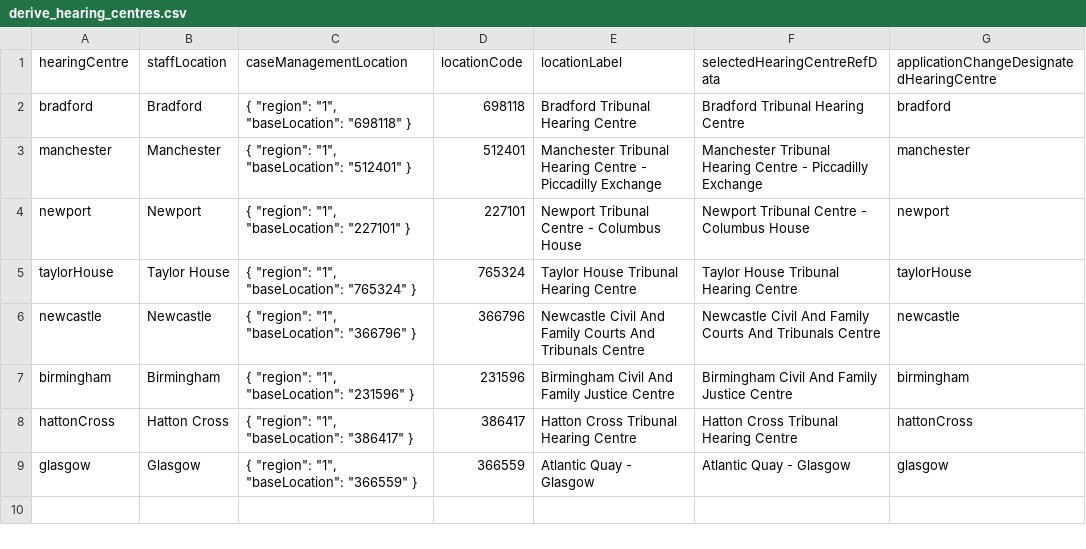
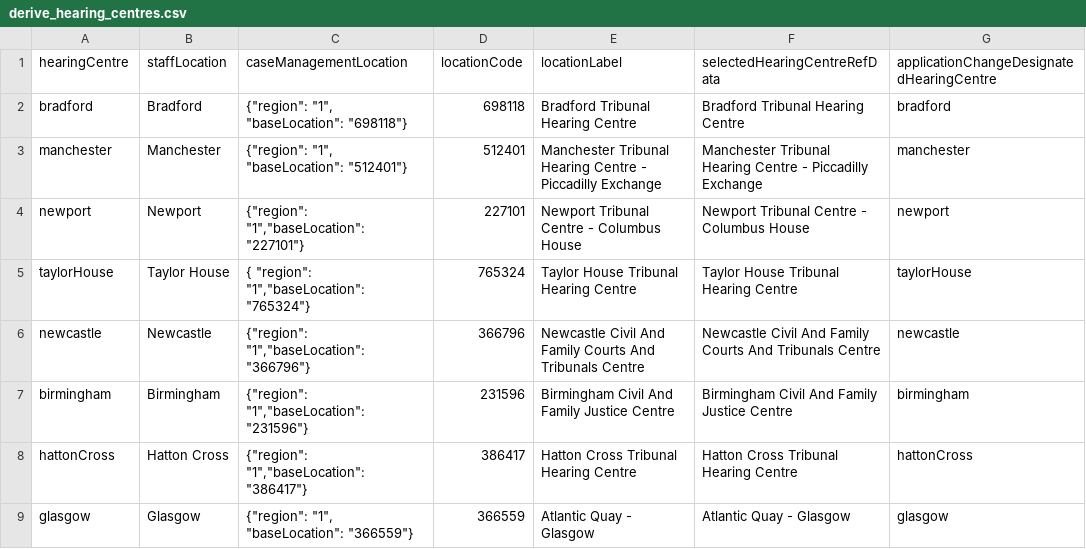
Before and after one commit to hmcts/ARIAMigration-Databrick, a CSV file: ReferenceData/derive_hearing_centres.csv, drawn as a sheet.

Commit message:
derive_hearing_centres lookup update

```diff
--- a/ReferenceData/derive_hearing_centres.csv
+++ b/ReferenceData/derive_hearing_centres.csv
@@ -1,9 +1,9 @@
 hearingCentre,staffLocation,caseManagementLocation,locationCode,locationLabel,selectedHearingCentreRefData,applicationChangeDesignatedHearingCentre
-bradford,Bradford,"{     ""region"": ""1"",     ""baseLocation"": ""698118""   }",698118,Bradford Tribunal Hearing Centre,Bradford Tribunal Hearing Centre,bradford
-manchester,Manchester,"{     ""region"": ""1"",     ""baseLocation"": ""512401""   }",512401,Manchester Tribunal Hearing Centre - Piccadilly Exchange,Manchester Tribunal Hearing Centre - Piccadilly Exchange,manchester
-newport,Newport,"{     ""region"": ""1"",     ""baseLocation"": ""227101""   }",227101,Newport Tribunal Centre - Columbus House,Newport Tribunal Centre - Columbus House,newport
-taylorHouse,Taylor House,"{     ""region"": ""1"",     ""baseLocation"": ""765324""   }",765324,Taylor House Tribunal Hearing Centre,Taylor House Tribunal Hearing Centre,taylorHouse
-newcastle,Newcastle,"{     ""region"": ""1"",     ""baseLocation"": ""366796""   }",366796,Newcastle Civil And Family Courts And Tribunals Centre,Newcastle Civil And Family Courts And Tribunals Centre,newcastle
-birmingham,Birmingham,"{     ""region"": ""1"",     ""baseLocation"": ""231596""   }",231596,Birmingham Civil And Family Justice Centre,Birmingham Civil And Family Justice Centre,birmingham
-hattonCross,Hatton Cross,"{     ""region"": ""1"",     ""baseLocation"": ""386417""   }",386417,Hatton Cross Tribunal Hearing Centre,Hatton Cross Tribunal Hearing Centre,hattonCross
-glasgow,Glasgow,"{     ""region"": ""1"",     ""baseLocation"": ""366559""   }",366559,Atlantic Quay - Glasgow,Atlantic Quay - Glasgow,glasgow
+bradford,Bradford,"{""region"": ""1"", ""baseLocation"": ""698118""}",698118,Bradford Tribunal Hearing Centre,Bradford Tribunal Hearing Centre,bradford
+manchester,Manchester,"{""region"": ""1"", ""baseLocation"": ""512401""}",512401,Manchester Tribunal Hearing Centre - Piccadilly Exchange,Manchester Tribunal Hearing Centre - Piccadilly Exchange,manchester
+newport,Newport,"{""region"": ""1"",""baseLocation"": ""227101""}",227101,Newport Tribunal Centre - Columbus House,Newport Tribunal Centre - Columbus House,newport
+taylorHouse,Taylor House,"{ ""region"": ""1"",""baseLocation"": ""765324""}",765324,Taylor House Tribunal Hearing Centre,Taylor House Tribunal Hearing Centre,taylorHouse
+newcastle,Newcastle,"{""region"": ""1"",""baseLocation"": ""366796""}",366796,Newcastle Civil And Family Courts And Tribunals Centre,Newcastle Civil And Family Courts And Tribunals Centre,newcastle
+birmingham,Birmingham,"{""region"": ""1"",""baseLocation"": ""231596""}",231596,Birmingham Civil And Family Justice Centre,Birmingham Civil And Family Justice Centre,birmingham
+hattonCross,Hatton Cross,"{""region"": ""1"",""baseLocation"": ""386417""}",386417,Hatton Cross Tribunal Hearing Centre,Hatton Cross Tribunal Hearing Centre,hattonCross
+glasgow,Glasgow,"{""region"": ""1"", ""baseLocation"": ""366559""}",366559,Atlantic Quay - Glasgow,Atlantic Quay - Glasgow,glasgow
```
Also changed, not shown: 1 other file.
